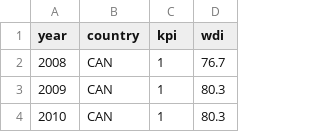
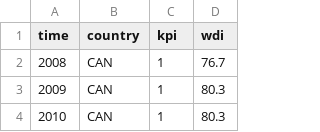
Before and after one commit to lcyen2/lcyen2.github.io, a CSV file: WDIDataG81.csv, drawn as a sheet; only a part is shown.

Commit message:
Update WDIDataG81.csv

```diff
--- a/WDIDataG81.csv
+++ b/WDIDataG81.csv
@@ -1,2 +1,2 @@
-year,country,kpi,wdi
+time,country,kpi,wdi
 2008,CAN,1,76.7
```
